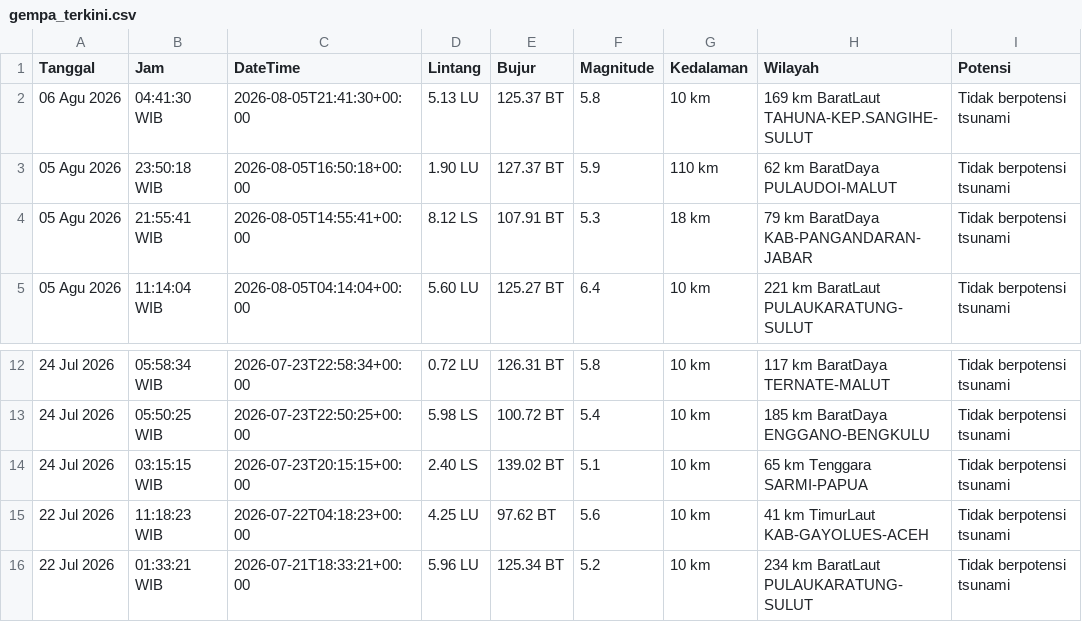
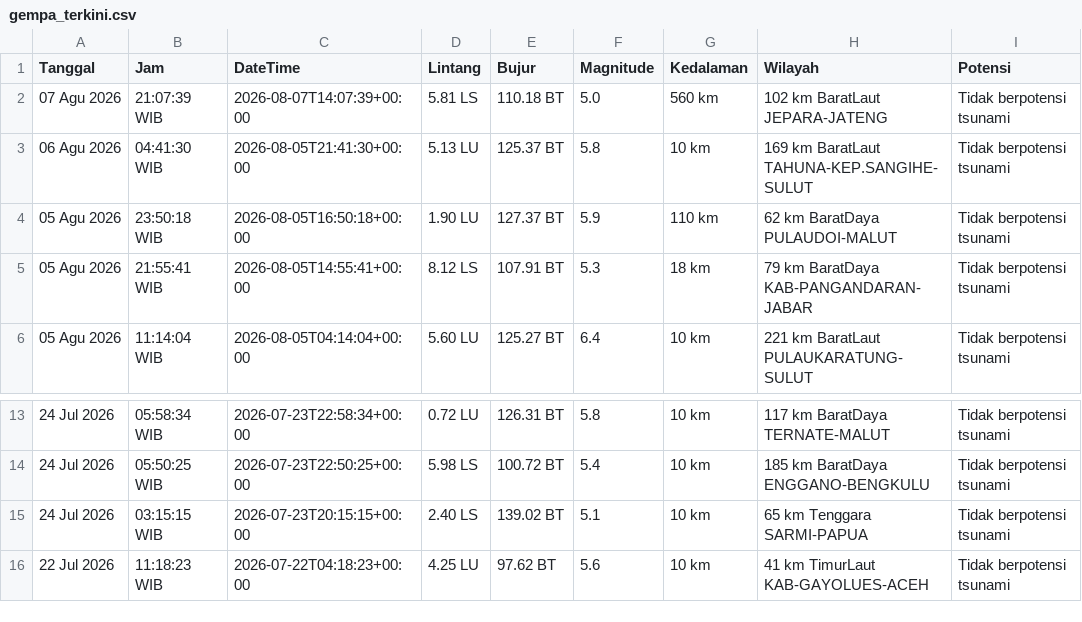
Before and after one commit to 4RGY/analisis-gempa-indonesia, a CSV file: data/gempa_terkini.csv, drawn as a sheet; only a part is shown, gaps mark what is left out; removed rows and columns are numbered as before the commit, all else as after; the diff names each change by its address in the sheet, - before the commit and + after, or states it on an @@ line.

```diff
--- a/data/gempa_terkini.csv
+++ b/data/gempa_terkini.csv
+row 2: 07 Agu 2026 | 21:07:39 WIB | 2026-08-07T14:07:39+00:00 | 5.81 LS | 110.18 BT | 5.0 | 560 km | 102 km BaratLaut JEPARA-JATENG | Tidak berpotensi tsunami
-row 16: 22 Jul 2026 | 01:33:21 WIB | 2026-07-21T18:33:21+00:00 | 5.96 LU | 125.34 BT | 5.2 | 10 km | 234 km BaratLaut PULAUKARATUNG-SULUT | Tidak berpotensi tsunami
```
Also changed, not shown: 3 other files.
